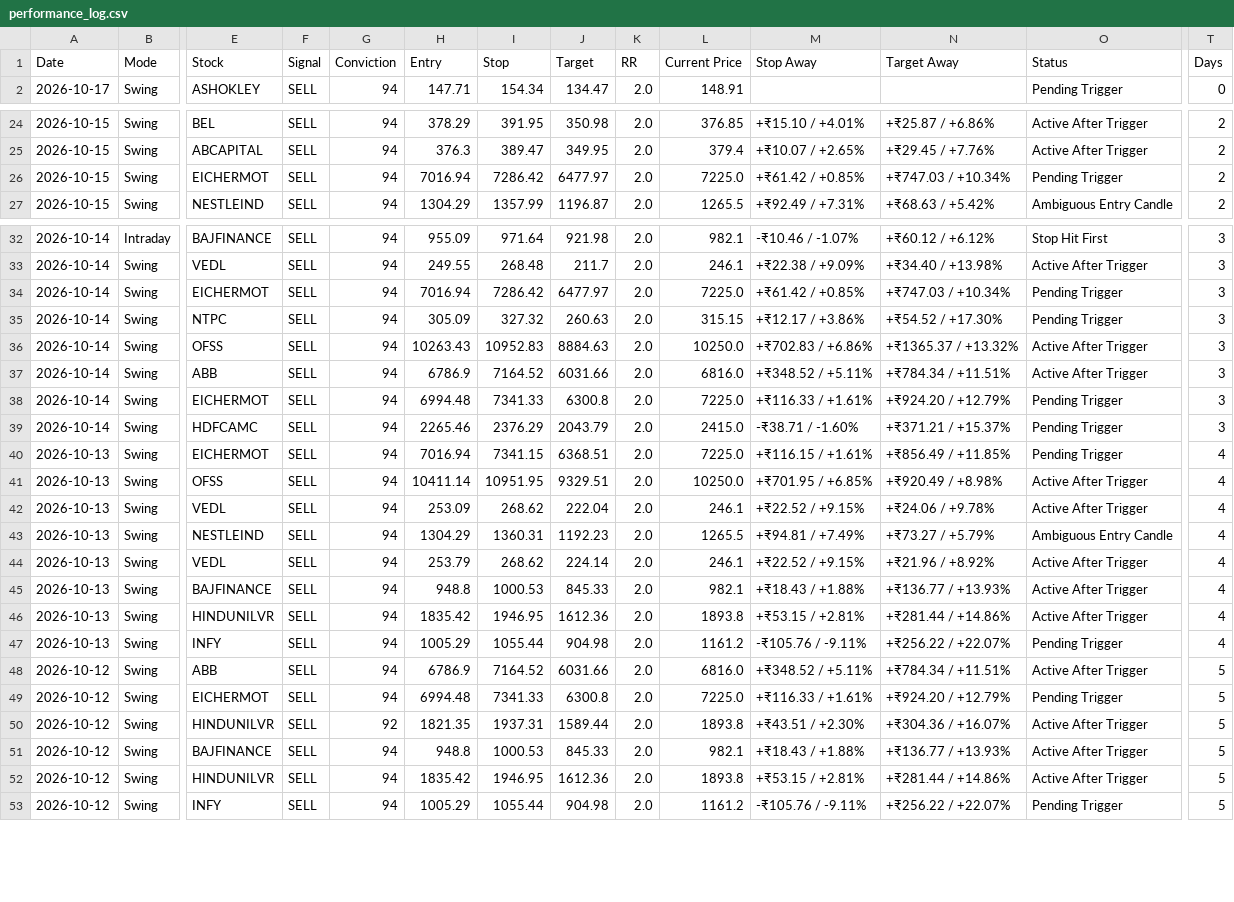
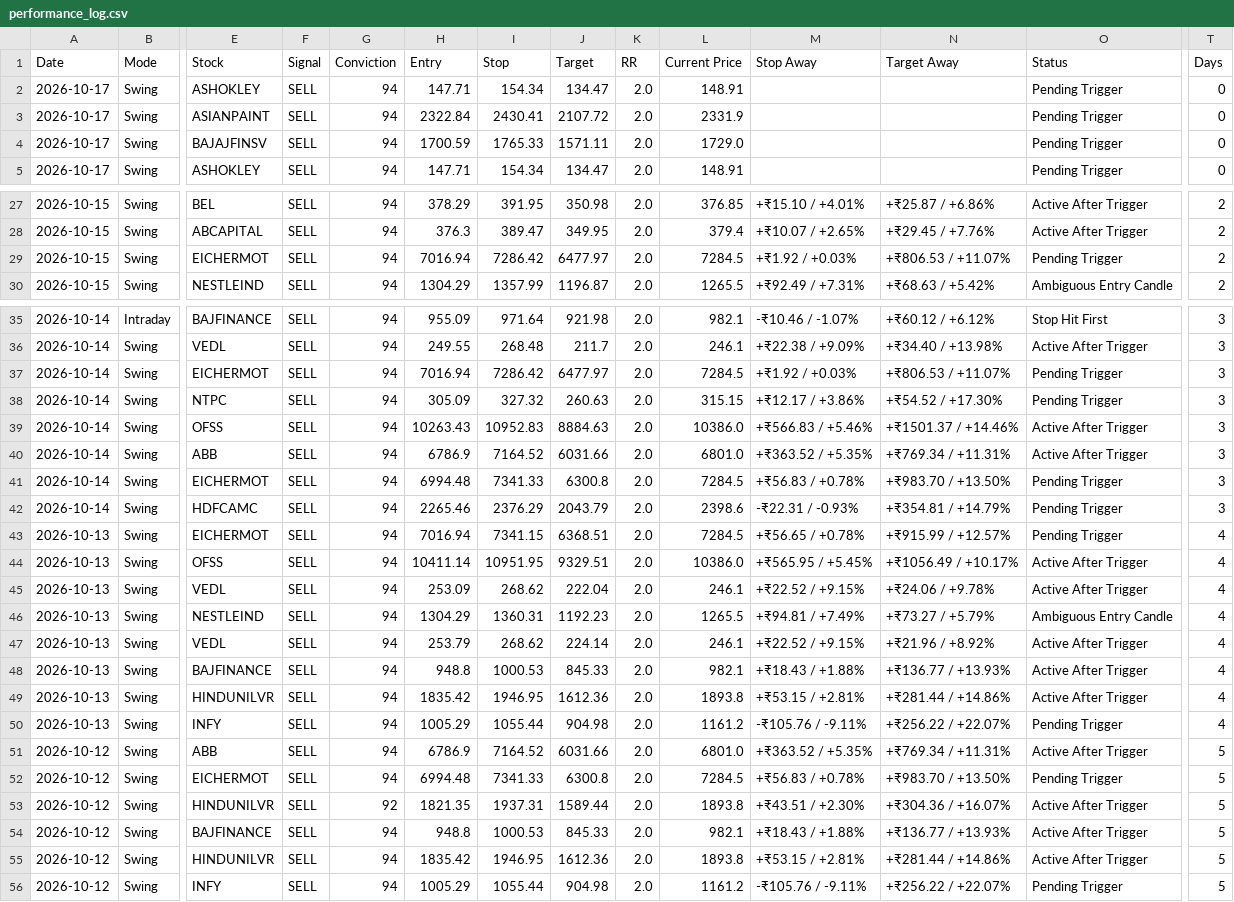
Before and after one commit to pankajmanchnda/swing-trading-scanner, a CSV file: performance_log.csv, drawn as a sheet; only a part is shown, gaps mark what is left out; addresses are those after the commit; rows hold the shown columns only; the diff covers the shown part only; the diff names each change by its address in the sheet, - before the commit and + after, or states it on an @@ line.

```diff
--- a/performance_log.csv
+++ b/performance_log.csv
+row 2: 2026-10-17 | Swing | ASHOKLEY | SELL | 94 | 147.71 | 154.34 | 134.47 | 2.0 | 148.91 |  |  | Pending Trigger | 0
+row 3: 2026-10-17 | Swing | ASIANPAINT | SELL | 94 | 2322.84 | 2430.41 | 2107.72 | 2.0 | 2331.9 |  |  | Pending Trigger | 0
+row 4: 2026-10-17 | Swing | BAJAJFINSV | SELL | 94 | 1700.59 | 1765.33 | 1571.11 | 2.0 | 1729.0 |  |  | Pending Trigger | 0
-L29 (Current Price): 7225.0
+L29 (Current Price): 7284.5
-M29 (Stop Away): +₹61.42 / +0.85%
+M29 (Stop Away): +₹1.92 / +0.03%
-N29 (Target Away): +₹747.03 / +10.34%
+N29 (Target Away): +₹806.53 / +11.07%
-L37 (Current Price): 7225.0
+L37 (Current Price): 7284.5
-M37 (Stop Away): +₹61.42 / +0.85%
+M37 (Stop Away): +₹1.92 / +0.03%
-N37 (Target Away): +₹747.03 / +10.34%
+N37 (Target Away): +₹806.53 / +11.07%
-L39 (Current Price): 10250.0
+L39 (Current Price): 10386.0
-M39 (Stop Away): +₹702.83 / +6.86%
+M39 (Stop Away): +₹566.83 / +5.46%
-N39 (Target Away): +₹1365.37 / +13.32%
+N39 (Target Away): +₹1501.37 / +14.46%
-L40 (Current Price): 6816.0
+L40 (Current Price): 6801.0
-M40 (Stop Away): +₹348.52 / +5.11%
+M40 (Stop Away): +₹363.52 / +5.35%
-N40 (Target Away): +₹784.34 / +11.51%
+N40 (Target Away): +₹769.34 / +11.31%
-L41 (Current Price): 7225.0
+L41 (Current Price): 7284.5
-M41 (Stop Away): +₹116.33 / +1.61%
+M41 (Stop Away): +₹56.83 / +0.78%
-N41 (Target Away): +₹924.20 / +12.79%
+N41 (Target Away): +₹983.70 / +13.50%
-L42 (Current Price): 2415.0
+L42 (Current Price): 2398.6
-M42 (Stop Away): -₹38.71 / -1.60%
+M42 (Stop Away): -₹22.31 / -0.93%
-N42 (Target Away): +₹371.21 / +15.37%
+N42 (Target Away): +₹354.81 / +14.79%
-L43 (Current Price): 7225.0
+L43 (Current Price): 7284.5
-M43 (Stop Away): +₹116.15 / +1.61%
+M43 (Stop Away): +₹56.65 / +0.78%
-N43 (Target Away): +₹856.49 / +11.85%
+N43 (Target Away): +₹915.99 / +12.57%
-L44 (Current Price): 10250.0
+L44 (Current Price): 10386.0
-M44 (Stop Away): +₹701.95 / +6.85%
+M44 (Stop Away): +₹565.95 / +5.45%
-N44 (Target Away): +₹920.49 / +8.98%
+N44 (Target Away): +₹1056.49 / +10.17%
-L51 (Current Price): 6816.0
+L51 (Current Price): 6801.0
-M51 (Stop Away): +₹348.52 / +5.11%
+M51 (Stop Away): +₹363.52 / +5.35%
-N51 (Target Away): +₹784.34 / +11.51%
+N51 (Target Away): +₹769.34 / +11.31%
-L52 (Current Price): 7225.0
+L52 (Current Price): 7284.5
-M52 (Stop Away): +₹116.33 / +1.61%
+M52 (Stop Away): +₹56.83 / +0.78%
-N52 (Target Away): +₹924.20 / +12.79%
+N52 (Target Away): +₹983.70 / +13.50%
```
Also changed, not shown: 32 edited cells elsewhere in this file, 1 other file.
